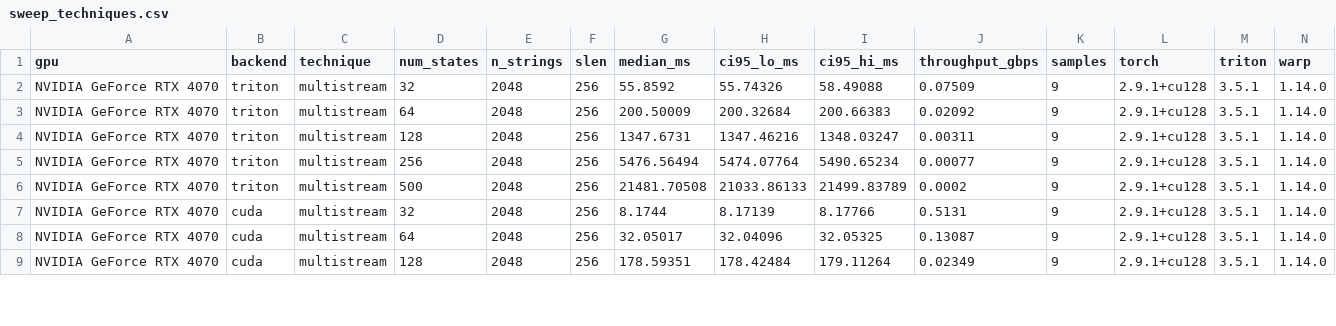
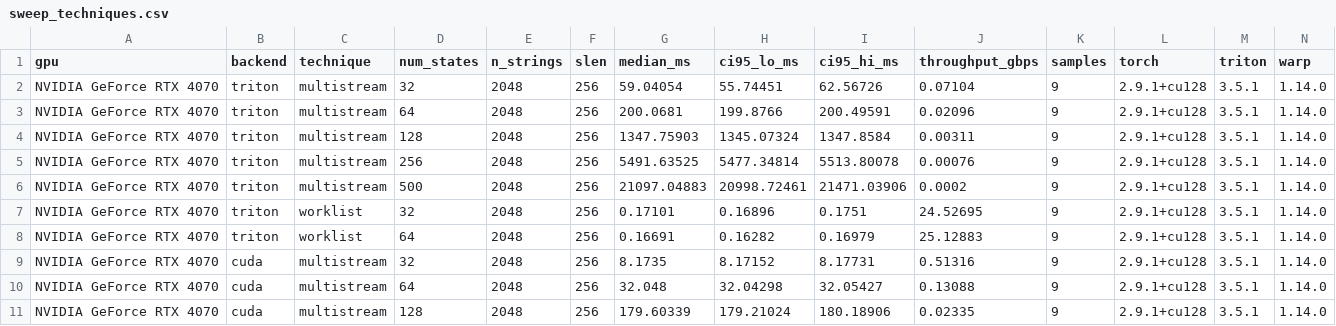
Before and after one commit to alepot55/gpufsm, a CSV file: paper/data/sweep_techniques.csv, drawn as a sheet; only a part is shown; addresses are those after the commit; rows hold the shown columns only; the diff covers the shown part only; the diff names each change by its address in the sheet, - before the commit and + after, or states it on an @@ line.

Commit message:
data: refresh sweep with triton/worklist + regenerate figures; robust per-cell skip
sweep_techniques.py skips unsupported (backend,technique,size) cells (e.g. triton
worklist >64 states) with a log line instead of crashing. Refreshed CSV (29 rows)
now includes triton/worklist (24-25 Gbps @ <=64) and cuda/worklist (15-142 Gbps).
Figures regenerated from the updated CSV.

```diff
--- a/paper/data/sweep_techniques.csv
+++ b/paper/data/sweep_techniques.csv
-G2 (median_ms): 55.8592
+G2 (median_ms): 59.04054
-H2 (ci95_lo_ms): 55.74326
+H2 (ci95_lo_ms): 55.74451
-I2 (ci95_hi_ms): 58.49088
+I2 (ci95_hi_ms): 62.56726
-J2 (throughput_gbps): 0.07509
+J2 (throughput_gbps): 0.07104
-G3 (median_ms): 200.50009
+G3 (median_ms): 200.0681
-H3 (ci95_lo_ms): 200.32684
+H3 (ci95_lo_ms): 199.8766
-I3 (ci95_hi_ms): 200.66383
+I3 (ci95_hi_ms): 200.49591
-J3 (throughput_gbps): 0.02092
+J3 (throughput_gbps): 0.02096
-G4 (median_ms): 1347.6731
+G4 (median_ms): 1347.75903
-H4 (ci95_lo_ms): 1347.46216
+H4 (ci95_lo_ms): 1345.07324
-I4 (ci95_hi_ms): 1348.03247
+I4 (ci95_hi_ms): 1347.8584
-G5 (median_ms): 5476.56494
+G5 (median_ms): 5491.63525
-H5 (ci95_lo_ms): 5474.07764
+H5 (ci95_lo_ms): 5477.34814
-I5 (ci95_hi_ms): 5490.65234
+I5 (ci95_hi_ms): 5513.80078
-J5 (throughput_gbps): 0.00077
+J5 (throughput_gbps): 0.00076
-G6 (median_ms): 21481.70508
+G6 (median_ms): 21097.04883
-H6 (ci95_lo_ms): 21033.86133
+H6 (ci95_lo_ms): 20998.72461
-I6 (ci95_hi_ms): 21499.83789
+I6 (ci95_hi_ms): 21471.03906
+row 7: NVIDIA GeForce RTX 4070 | triton | worklist | 32 | 2048 | 256 | 0.17101 | 0.16896 | 0.1751 | 24.52695 | 9 | 2.9.1+cu128 | 3.5.1 | 1.14.0
+row 8: NVIDIA GeForce RTX 4070 | triton | worklist | 64 | 2048 | 256 | 0.16691 | 0.16282 | 0.16979 | 25.12883 | 9 | 2.9.1+cu128 | 3.5.1 | 1.14.0
-G9 (median_ms): 8.1744
+G9 (median_ms): 8.1735
-H9 (ci95_lo_ms): 8.17139
+H9 (ci95_lo_ms): 8.17152
-I9 (ci95_hi_ms): 8.17766
+I9 (ci95_hi_ms): 8.17731
-J9 (throughput_gbps): 0.5131
+J9 (throughput_gbps): 0.51316
-G10 (median_ms): 32.05017
+G10 (median_ms): 32.048
-H10 (ci95_lo_ms): 32.04096
+H10 (ci95_lo_ms): 32.04298
-I10 (ci95_hi_ms): 32.05325
+I10 (ci95_hi_ms): 32.05427
-J10 (throughput_gbps): 0.13087
+J10 (throughput_gbps): 0.13088
-G11 (median_ms): 178.59351
+G11 (median_ms): 179.60339
-H11 (ci95_lo_ms): 178.42484
+H11 (ci95_lo_ms): 179.21024
-I11 (ci95_hi_ms): 179.11264
+I11 (ci95_hi_ms): 180.18906
-J11 (throughput_gbps): 0.02349
+J11 (throughput_gbps): 0.02335
```
Also changed, not shown: 67 edited cells elsewhere in this file, 9 other files.
